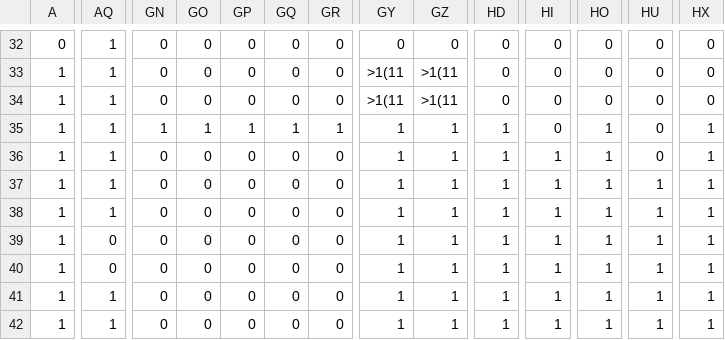
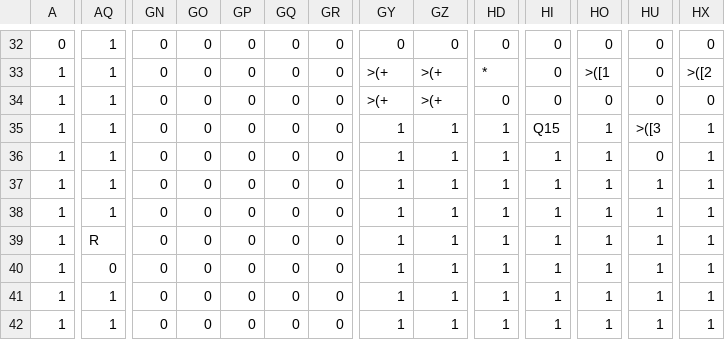
Before and after one commit to EsteLLe497/DollyFrame_jam, a CSV file: assets/maps/stages/ruins1.csv, drawn as a sheet; only a part is shown, gaps mark what is left out; the diff covers the shown part only; the diff names each change by its address in the sheet, - before the commit and + after, or states it on an @@ line.

```diff
--- a/assets/maps/stages/ruins1.csv
+++ b/assets/maps/stages/ruins1.csv
-GY33:GY34: >1(11
+GY33:GY34: >(+
-GZ33:GZ34: >1(11
+GZ33:GZ34: >(+
-HD33: 0
+HD33: *
-HO33: 0
+HO33: >([1
-HX33: 0
+HX33: >([2
-GN35: 1
+GN35: 0
-GO35: 1
+GO35: 0
-GP35: 1
+GP35: 0
-GQ35: 1
+GQ35: 0
-GR35: 1
+GR35: 0
-HI35: 0
+HI35: Q15
-HU35: 0
+HU35: >([3
-AQ39: 0
+AQ39: R
```
Also changed, not shown: 27 edited cells elsewhere in this file, 10 other files.
